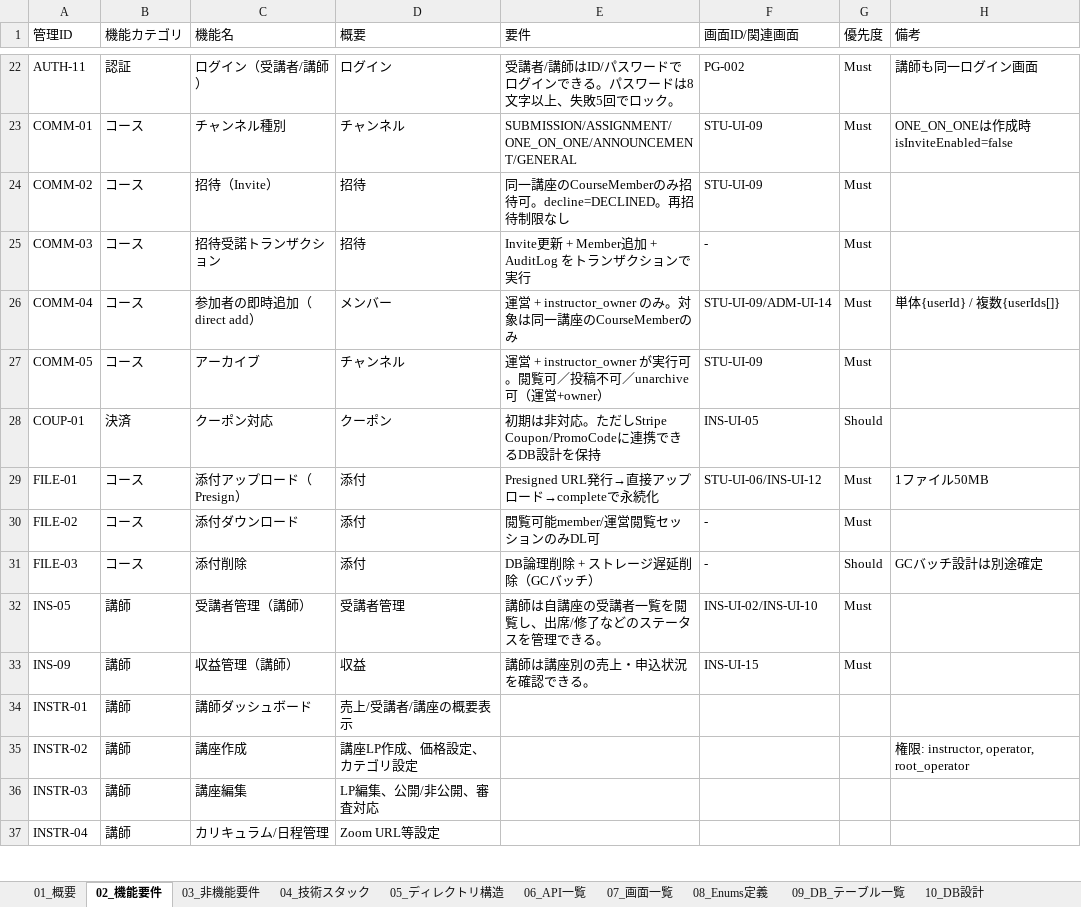
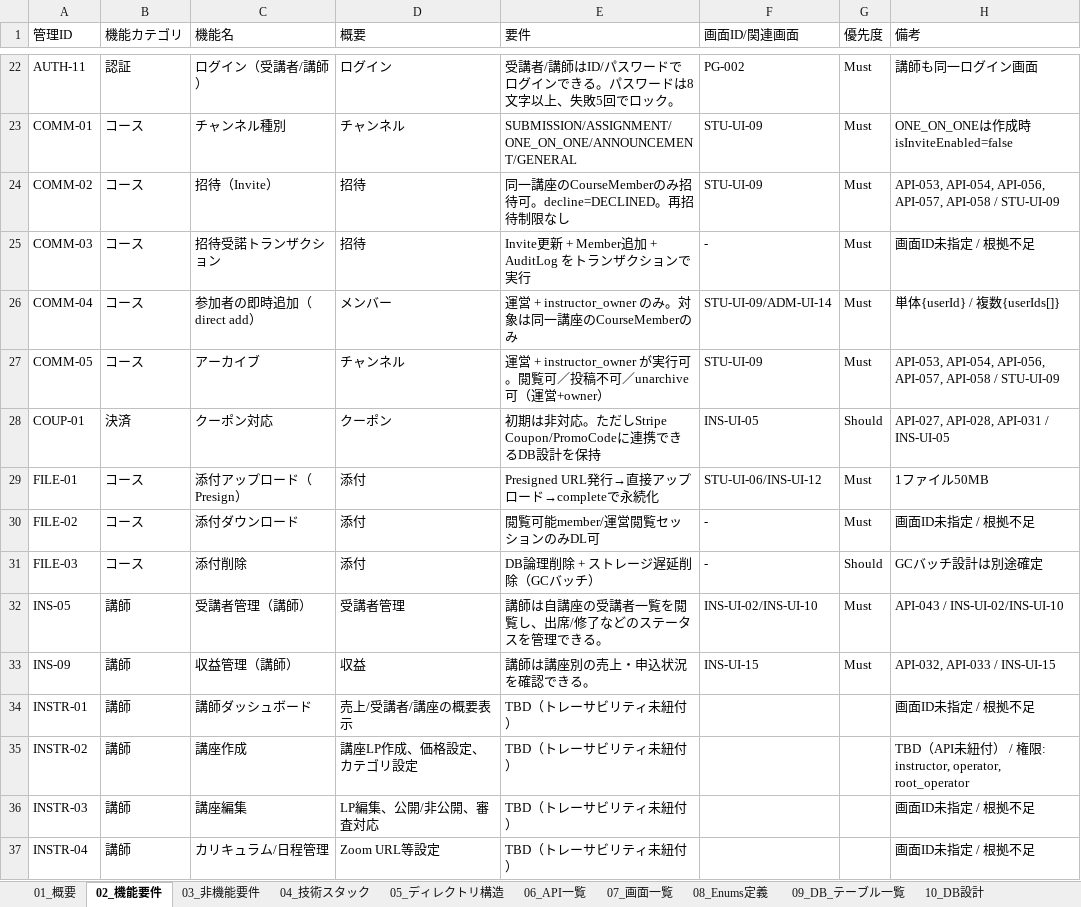
Before and after one commit to adapt-yuta-yoshimura/adapt-app-v3, an Excel workbook: docs/design/adapt_基本設計_最終版.xlsx, sheet 02_機能要件, drawn as a sheet; only a part is shown, gaps mark what is left out; values as stored, in another font and other column widths than the file's, no borders; the diff covers the shown part only; the diff names each change by its address in the sheet, - before the commit and + after, or states it on an @@ line.

```diff
--- a/docs/design/adapt_基本設計_最終版.xlsx (sheet 02_機能要件)
+++ b/docs/design/adapt_基本設計_最終版.xlsx (sheet 02_機能要件)
-H24 (備考): (empty)
+H24 (備考): API-053, API-054, API-056, API-057, API-058 / STU-UI-09
-H25 (備考): (empty)
+H25 (備考): 画面ID未指定 / 根拠不足
-H27 (備考): (empty)
+H27 (備考): API-053, API-054, API-056, API-057, API-058 / STU-UI-09
-H28 (備考): (empty)
+H28 (備考): API-027, API-028, API-031 / INS-UI-05
-H30 (備考): (empty)
+H30 (備考): 画面ID未指定 / 根拠不足
-H32 (備考): (empty)
+H32 (備考): API-043 / INS-UI-02/INS-UI-10
-H33 (備考): (empty)
+H33 (備考): API-032, API-033 / INS-UI-15
-E34:E37 (要件): (empty)
+E34:E37 (要件): TBD（トレーサビリティ未紐付）
-H34 (備考): (empty)
+H34 (備考): 画面ID未指定 / 根拠不足
-H35 (備考): 権限…
+H35 (備考): TBD（API未紐付） / 権限…
-H36:H37 (備考): (empty)
+H36:H37 (備考): 画面ID未指定 / 根拠不足
```
Also changed, not shown: 1 added row and 81 edited cells elsewhere in this sheet, sheet 10B_DB_カラム定義, sheet 06_API一覧, sheet 15_トレーサビリティ, sheet 09_DB_テーブル一覧, sheet 07_画面一覧, sheet 08_Enums定義, 2 more sheets, 4 other files.
